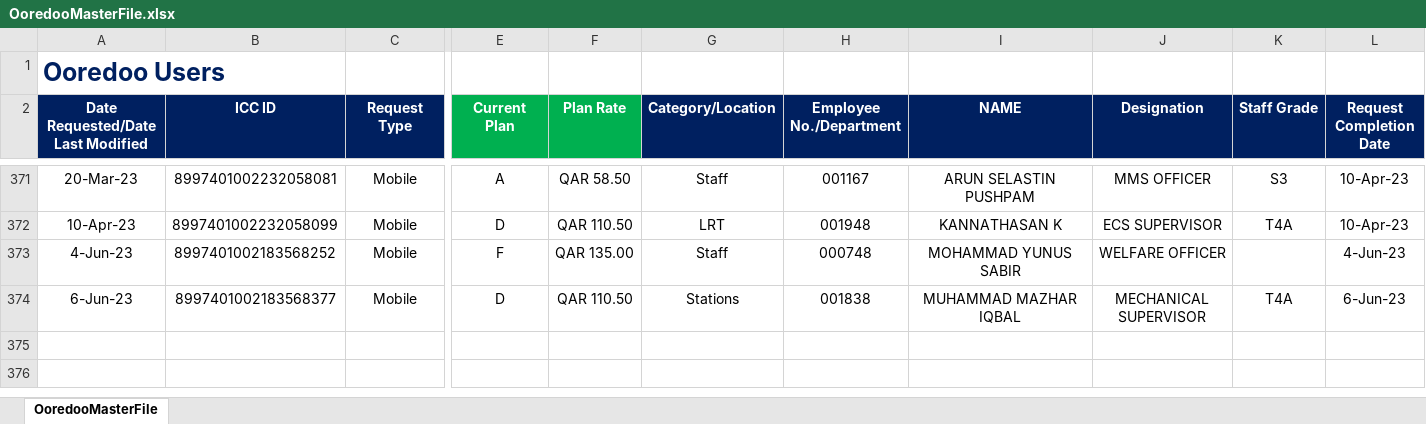
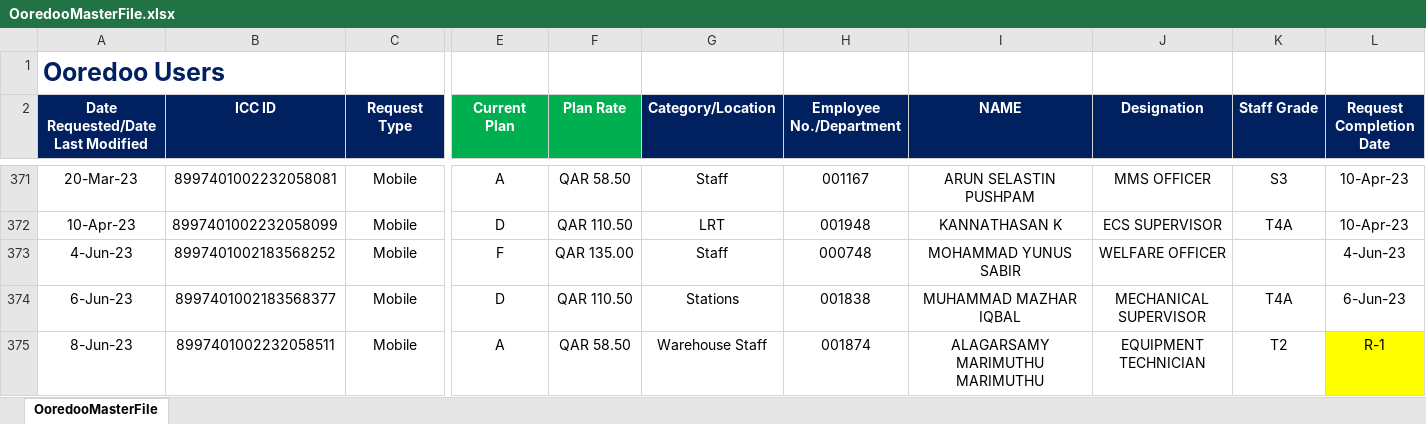
Before and after one commit to danveranga/work-automation-ooredoo-1, an Excel workbook: Commands/Database/OoredooMasterFile.xlsx, sheet OoredooMasterFile, drawn as a sheet; only a part is shown, gaps mark what is left out; values as stored, in another font and other column widths than the file's, no borders; conditional formats and table styles not drawn; rows hold the shown columns only; the diff names each change by its address in the sheet, - before the commit and + after, or states it on an @@ line.

Commit message:
ooredoo event: requested 1 new sim connection

```diff
--- a/Commands/Database/OoredooMasterFile.xlsx (sheet OoredooMasterFile)
+++ b/Commands/Database/OoredooMasterFile.xlsx (sheet OoredooMasterFile)
+row 375: 8-Jun-23 | 8997401002232058511 | Mobile | A | QAR 58.50 | Warehouse Staff | 001874 | ALAGARSAMY MARIMUTHU MARIMUTHU | EQUIPMENT TECHNICIAN | T2 | R-1
```
